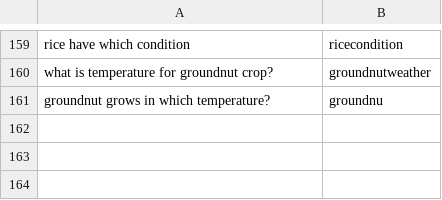
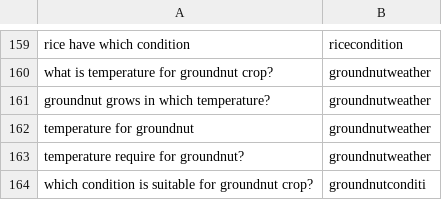
Before and after one commit to chengduzhusiyu/NLP-Based-Agriculture-Chatbot, a CSV file: datasets/intent.csv, drawn as a sheet; only a part is shown, gaps mark what is left out.

Commit message:
add doi

```diff
--- a/datasets/intent.csv
+++ b/datasets/intent.csv
@@ -160,2 +160,5 @@ rice have which condition,ricecondition
 what is temperature for groundnut crop?,groundnutweather
-groundnut grows in which temperature?,groundnu
+groundnut grows in which temperature?,groundnutweather
+temperature for groundnut,groundnutweather
+temperature require for groundnut?,groundnutweather
+which condition is suitable for groundnut crop?,groundnutconditi
```
